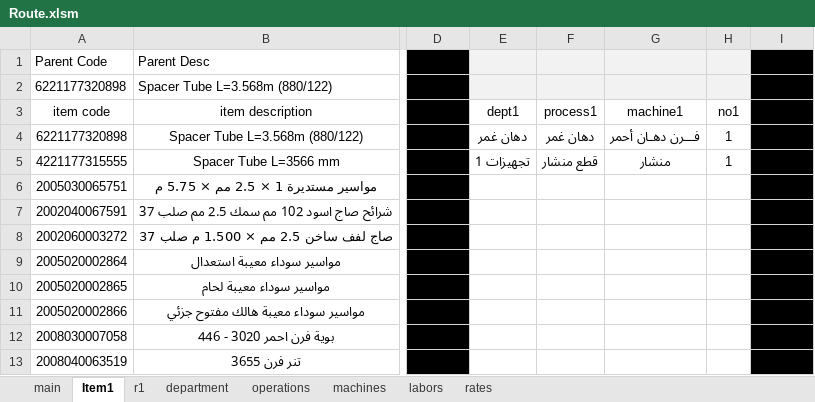
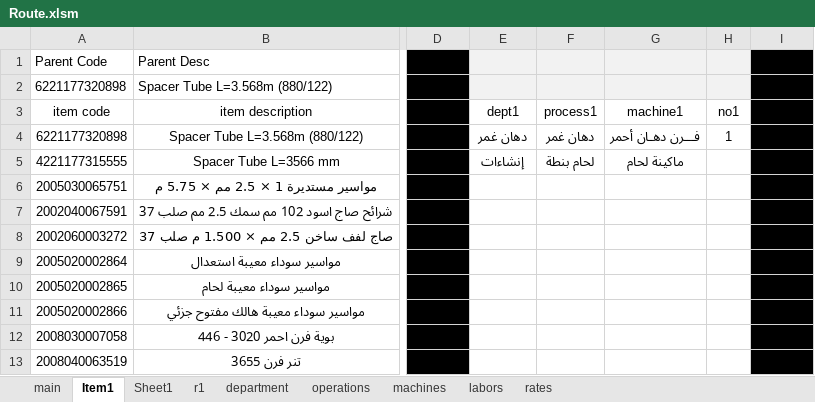
Before and after one commit to AbdallhOmarr/Routing-sheet-project, an Excel workbook: Route.xlsm, sheet Item1, drawn as a sheet; only a part is shown, gaps mark what is left out; values as stored, in another font and other column widths than the file's, no borders; charts and pictures and table styles not drawn; the diff names each change by its address in the sheet, - before the commit and + after, or states it on an @@ line.

```diff
--- a/Route.xlsm (sheet Item1)
+++ b/Route.xlsm (sheet Item1)
+sheet tab: Sheet1
-E5: تجهيزات 1
+E5: إنشاءات
-F5: قطع منشار
+F5: لحام بنطة
-G5: منشار
+G5: ماكينة لحام
-H5: 1
+H5: (empty)
```
Also changed, not shown: sheet r1, sheet department, sheet operations, 2 other files.
